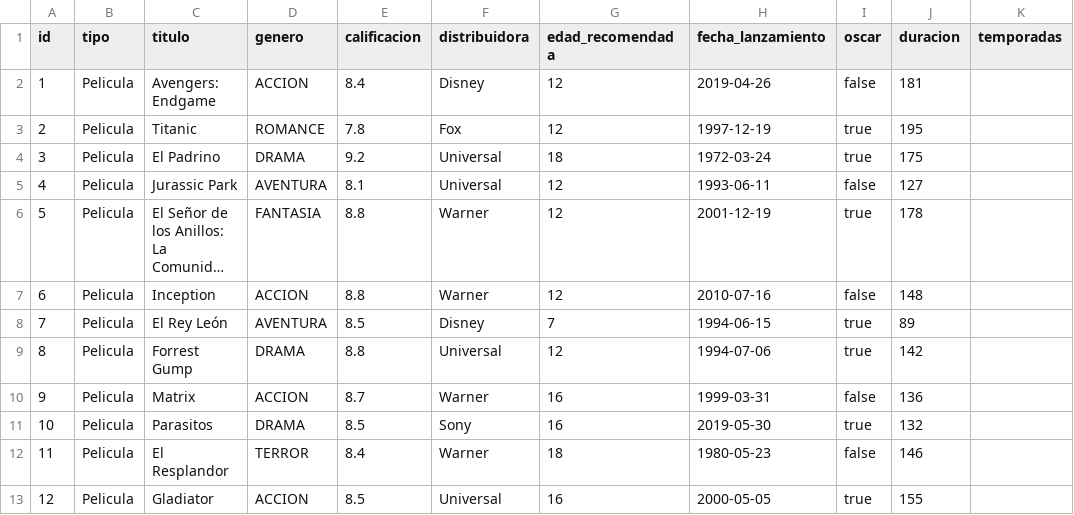
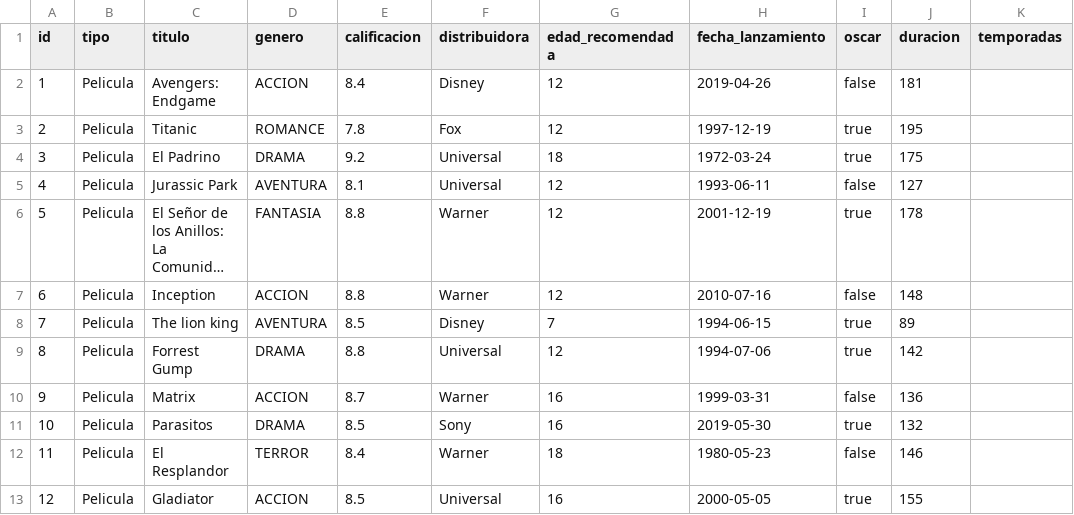
Before and after one commit to Dansuso/AISIA, a CSV file: proyectoProg3/resources/data/contenido.csv, drawn as a sheet; only a part is shown; long unchanged cells end in …; the diff names each change by its address in the sheet, - before the commit and + after, or states it on an @@ line.

```diff
--- a/proyectoProg3/resources/data/contenido.csv
+++ b/proyectoProg3/resources/data/contenido.csv
-C8 (titulo): El Rey León
+C8 (titulo): The lion king
```
Also changed, not shown: 4 other files.
